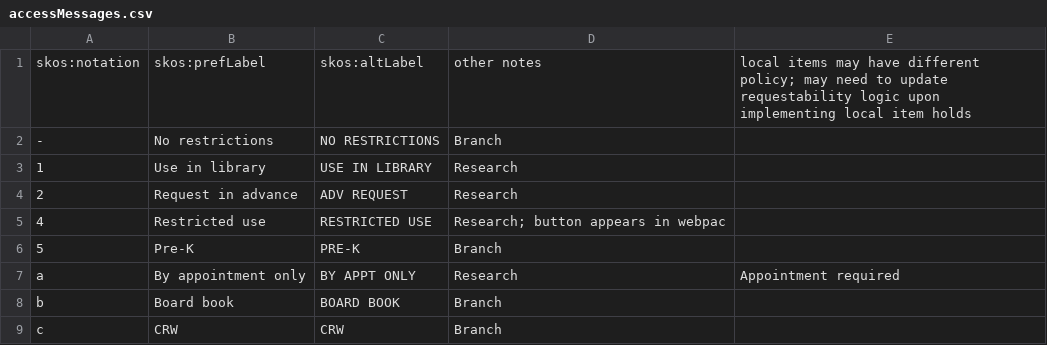
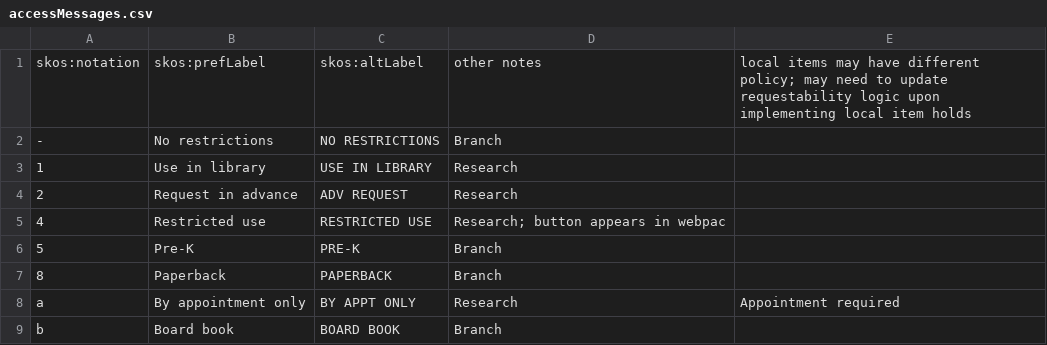
Before and after one commit to NYPL/nypl-core, a CSV file: vocabularies/csv/accessMessages.csv, drawn as a sheet; only a part is shown; the shorter side is filled out with more unchanged rows; the diff names each change by its address in the sheet, - before the commit and + after, or states it on an @@ line.

Commit message:
Add missing Branch opac message for 8 paperback
We need to flag this accessMessage (opac message) as Branch so that RCI
stops complaining about not knowing about the common value.

```diff
--- a/vocabularies/csv/accessMessages.csv
+++ b/vocabularies/csv/accessMessages.csv
+row 7: 8 | Paperback | PAPERBACK | Branch
```
Also changed, not shown: 3 other files.
